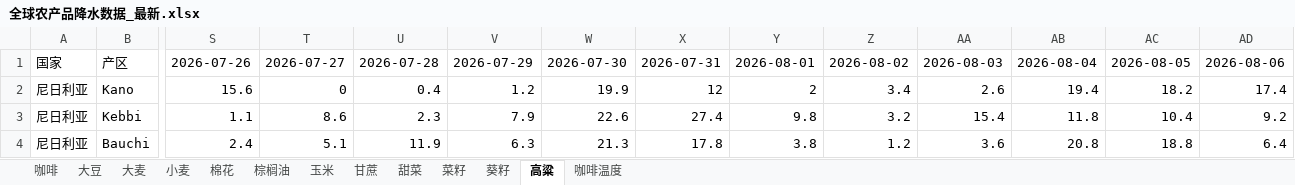
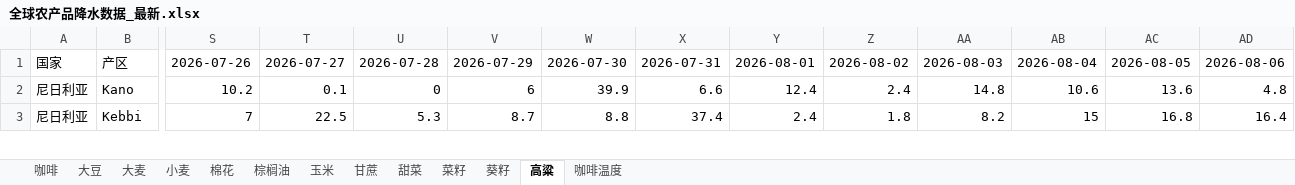
Before and after one commit to 2368846312-oss/ag-weather, an Excel workbook: 全球农产品降水数据_最新.xlsx, sheet 高粱, drawn as a sheet; only a part is shown, gaps mark what is left out; values as stored, in another font and other column widths than the file's, no cell formats; removed rows and columns are numbered as before the commit, all else as after; rows hold the shown columns only; the diff covers the shown part only; the diff names each change by its address in the sheet, - before the commit and + after, or states it on an @@ line.

```diff
--- a/全球农产品降水数据_最新.xlsx (sheet 高粱)
+++ b/全球农产品降水数据_最新.xlsx (sheet 高粱)
-S2: 15.6
+S2: 10.2
-T2: 0
+T2: 0.1
-U2: 0.4
+U2: 0
-V2: 1.2
+V2: 6
-W2: 19.9
+W2: 39.9
-X2: 12
+X2: 6.6
-Y2: 2
+Y2: 12.4
-Z2: 3.4
+Z2: 2.4
-AA2: 2.6
+AA2: 14.8
-AB2: 19.4
+AB2: 10.6
-AC2: 18.2
+AC2: 13.6
-AD2: 17.4
+AD2: 4.8
-S3: 1.1
+S3: 7
-T3: 8.6
+T3: 22.5
-U3: 2.3
+U3: 5.3
-V3: 7.9
+V3: 8.7
-W3: 22.6
+W3: 8.8
-X3: 27.4
+X3: 37.4
-Y3: 9.8
+Y3: 2.4
-Z3: 3.2
+Z3: 1.8
-AA3: 15.4
+AA3: 8.2
-AB3: 11.8
+AB3: 15
-AC3: 10.4
+AC3: 16.8
-AD3: 9.2
+AD3: 16.4
-row 4: 尼日利亚 | Bauchi | 2.4 | 5.1 | 11.9 | 6.3 | 21.3 | 17.8 | 3.8 | 1.2 | 3.6 | 20.8 | 18.8 | 6.4
```
Also changed, not shown: 7 added rows, 6 removed rows and 133 edited cells elsewhere in this sheet, sheet 玉米, sheet 小麦, sheet 菜籽, sheet 咖啡温度, sheet 大豆, sheet 葵籽, 6 more sheets, cell formats, VHI_Data/VHI_最近6周汇总.xlsx.
